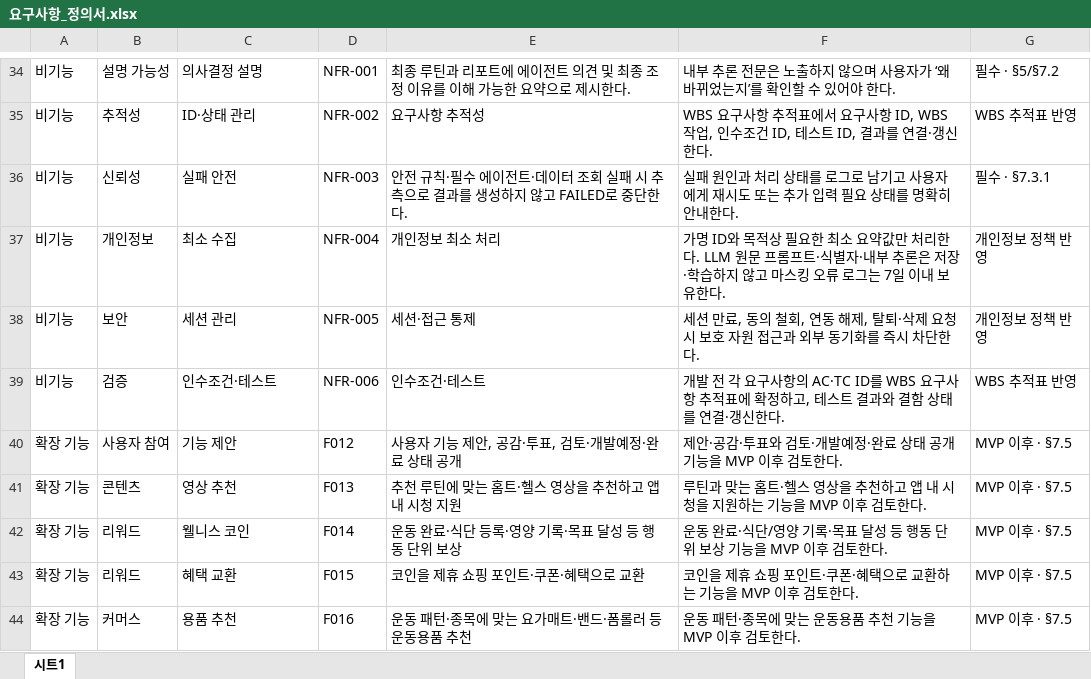
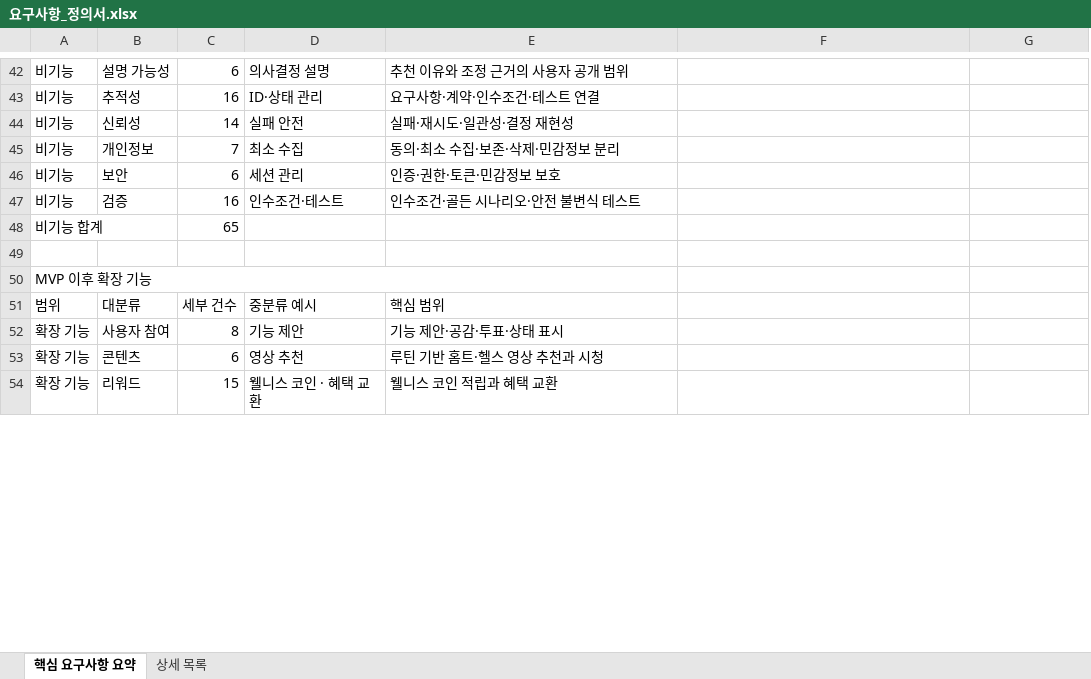
Before and after one commit to SKNETWORKS-FAMILY-AICAMP/SKN30-FINAL-5Team, an Excel workbook: docs/requirements/요구사항_정의서.xlsx, sheet 핵심 요구사항 요약, drawn as a sheet; only a part is shown, gaps mark what is left out; values as stored, in another font and other column widths than the file's, no cell formats; removed rows and columns are numbered as before the commit, all else as after; the diff covers the shown part only; the diff names each change by its address in the sheet, - before the commit and + after, or states it on an @@ line.

```diff
--- a/docs/requirements/요구사항_정의서.xlsx (sheet 핵심 요구사항 요약)
+++ b/docs/requirements/요구사항_정의서.xlsx (sheet 핵심 요구사항 요약)
-sheet tab: 시트1
+sheet tab: 핵심 요구사항 요약
+sheet tab: 상세 목록
+column C, rows 42-47: 6 | 16 | 14 | 7 | 6 | 16; rows 52-54: 8 | 6 | 15
-column D, rows 34-41: NFR-001 | NFR-002 | NFR-003 | NFR-004 | NFR-005 | NFR-006 | F012 | F013; row 43: F015
-E42: 최종 루틴과 리포트에 에이전트 의견 및 최종 조정 이유를 이해 가능한 요약으로 제시한다.
+E42: 추천 이유와 조정 근거의 사용자 공개 범위
-F42: 내부 추론 전문은 노출하지 않으며 사용자가 ‘왜 바뀌었는지’를 확인할 수 있어야 한다.
+F42: (empty)
-G42: 필수 · §5/§7.2
+G42: (empty)
-E43: 요구사항 추적성
+E43: 요구사항·계약·인수조건·테스트 연결
-F43: WBS 요구사항 추적표에서 요구사항 ID, WBS 작업, 인수조건 ID, 테스트 ID, 결과를 연결·갱신한다.
+F43: (empty)
-G43: WBS 추적표 반영
+G43: (empty)
-E44: 안전 규칙·필수 에이전트·데이터 조회 실패 시 추측으로 결과를 생성하지 않고 FAILED로 중단한다.
+E44: 실패·재시도·일관성·결정 재현성
-F44: 실패 원인과 처리 상태를 로그로 남기고 사용자에게 재시도 또는 추가 입력 필요 상태를 명확히 안내한다.
+F44: (empty)
-G44: 필수 · §7.3.1
+G44: (empty)
-E45: 개인정보 최소 처리
+E45: 동의·최소 수집·보존·삭제·민감정보 분리
-F45: 가명 ID와 목적상 필요한 최소 요약값만 처리한다. LLM 원문 프롬프트·식별자·내부 추론은 저장·학습하지 않고 마스킹 오류 로그는 7일 이내 보유한다.
+F45: (empty)
-G45:G46: 개인정보 정책 반영
+G45:G46: (empty)
-E46: 세션·접근 통제
+E46: 인증·권한·토큰·민감정보 보호
-F46: 세션 만료, 동의 철회, 연동 해제, 탈퇴·삭제 요청 시 보호 자원 접근과 외부 동기화를 즉시 차단한다.
+F46: (empty)
-E47: 인수조건·테스트
+E47: 인수조건·골든 시나리오·안전 불변식 테스트
-F47: 개발 전 각 요구사항의 AC·TC ID를 WBS 요구사항 추적표에 확정하고, 테스트 결과와 결함 상태를 연결·갱신한다.
+F47: (empty)
-G47: WBS 추적표 반영
+G47: (empty)
+row 48: 비기능 합계 |  | 65
+row 49: (empty)
+row 50: MVP 이후 확장 기능
+row 51: 범위 | 대분류 | 세부 건수 | 중분류 예시 | 핵심 범위
-E52: 사용자 기능 제안, 공감·투표, 검토·개발예정·완료 상태 공개
+E52: 기능 제안·공감·투표·상태 표시
-F52: 제안·공감·투표와 검토·개발예정·완료 상태 공개 기능을 MVP 이후 검토한다.
+F52: (empty)
-G52:G53: MVP 이후 · §7.5
+G52:G53: (empty)
-E53: 추천 루틴에 맞는 홈트·헬스 영상을 추천하고 앱 내 시청 지원
+E53: 루틴 기반 홈트·헬스 영상 추천과 시청
-F53: 루틴과 맞는 홈트·헬스 영상을 추천하고 앱 내 시청을 지원하는 기능을 MVP 이후 검토한다.
+F53: (empty)
-row 42: 확장 기능 | 리워드 | 웰니스 코인 | F014 | 운동 완료·식단 등록·영양 기록·목표 달성 등 행동 단위 보상 | 운동 완료·식단/영양 기록·목표 달성 등 행동 단위 보상 기능을 MVP 이후 검토한다. | MVP 이후 · §7.5
-D54: 혜택 교환
+D54: 웰니스 코인 · 혜택 교환
-E54: 코인을 제휴 쇼핑 포인트·쿠폰·혜택으로 교환
+E54: 웰니스 코인 적립과 혜택 교환
-F54: 코인을 제휴 쇼핑 포인트·쿠폰·혜택으로 교환하는 기능을 MVP 이후 검토한다.
+F54: (empty)
-G54: MVP 이후 · §7.5
+G54: (empty)
-row 44: 확장 기능 | 커머스 | 용품 추천 | F016 | 운동 패턴·종목에 맞는 요가매트·밴드·폼롤러 등 운동용품 추천 | 운동 패턴·종목에 맞는 운동용품 추천 기능을 MVP 이후 검토한다. | MVP 이후 · §7.5
```
Also changed, not shown: 19 added rows, 12 removed rows, 92 edited cells and merged cells elsewhere in this sheet, cell formats, docs/requirements/WBS.xlsx, 25 other files.
